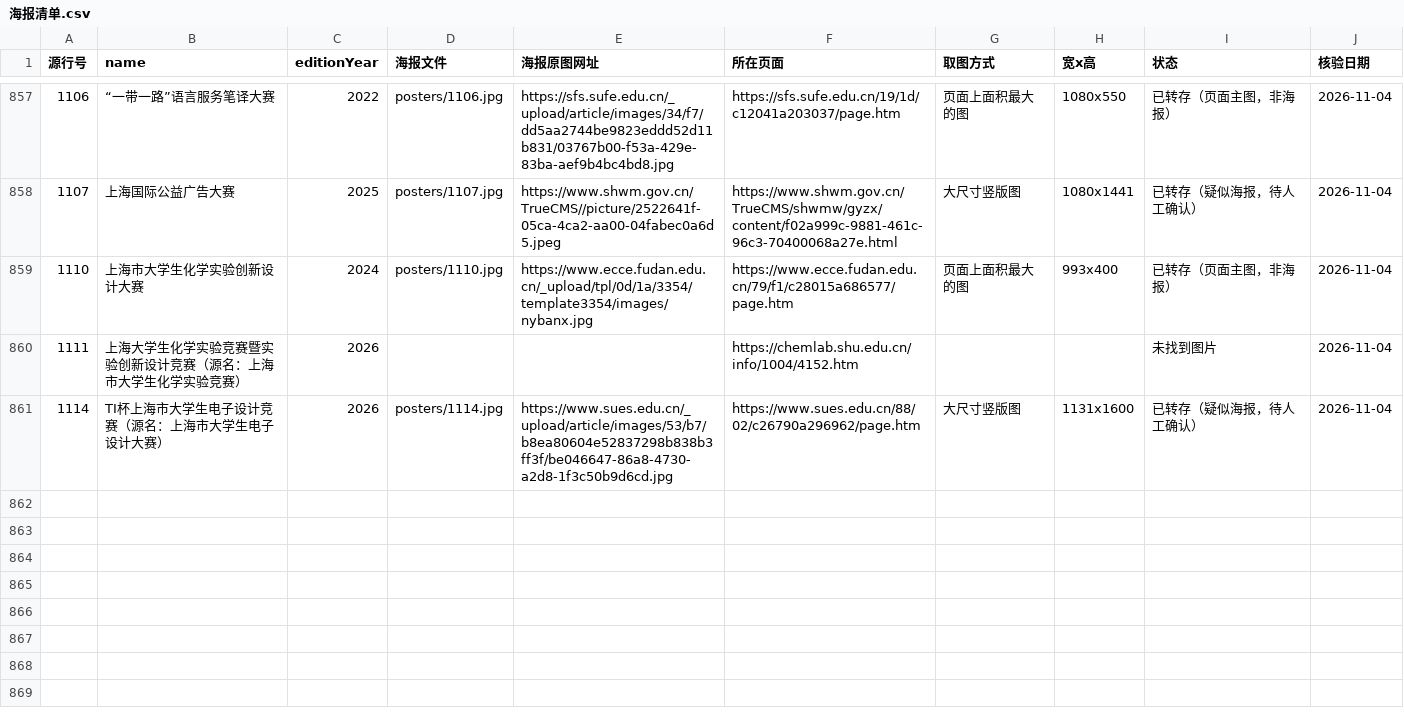
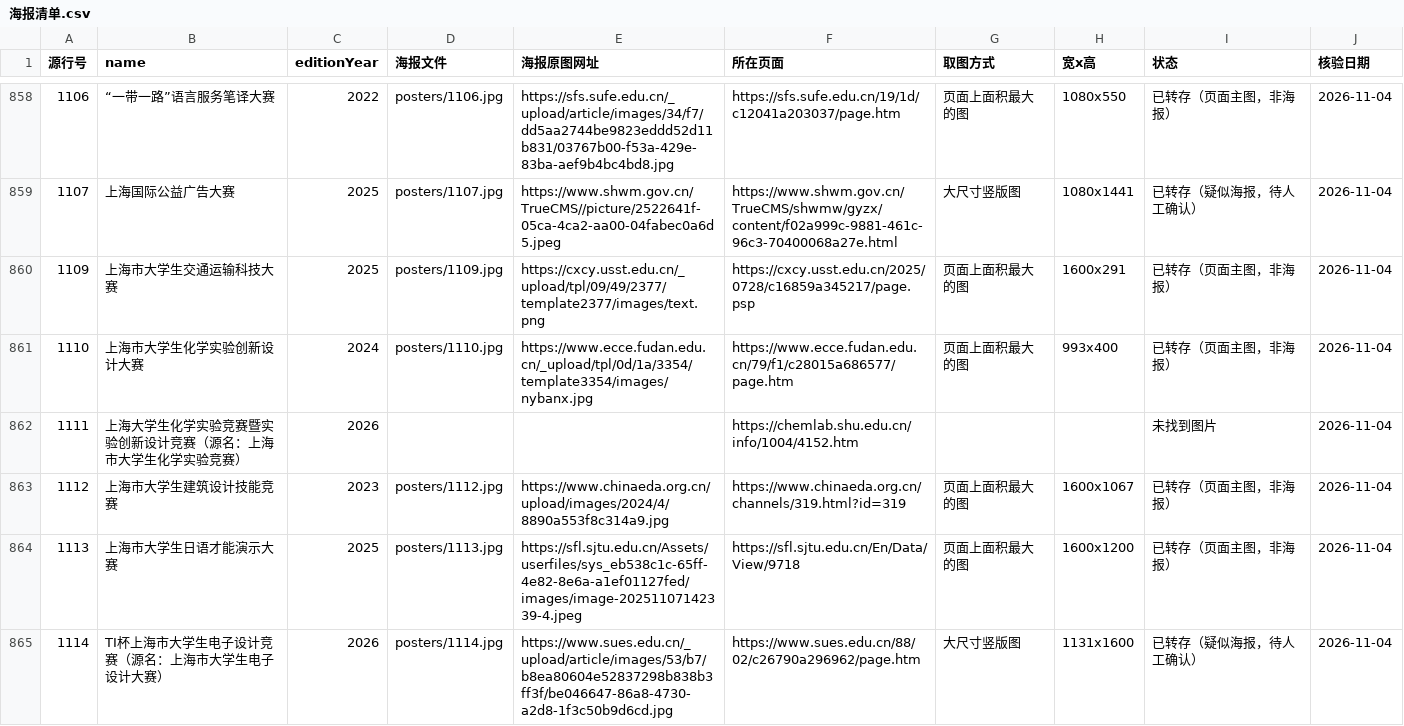
Before and after one commit to HarperCA/college-competition-database, a CSV file: data/学生比赛名录/海报/海报清单.csv, drawn as a sheet; only a part is shown, gaps mark what is left out; the diff covers the shown part only.

```diff
--- a/data/学生比赛名录/海报/海报清单.csv
+++ b/data/学生比赛名录/海报/海报清单.csv
@@ -858,4 +859,7 @@
 1107,上海国际公益广告大赛,2025,posters/1107.jpg,https://www.shwm.gov.cn/TrueCMS//picture/2522641f-05ca-4ca2-aa00-04fabec0a6d5.jpeg,https://www.shwm.gov.cn/TrueCMS/shwmw/gyzx/content/f02a999c-9881-461c-96c3-70400068a27e.html,大尺寸竖版图,1080x1441,已转存（疑似海报，待人工确认）,2026-11-04
+1109,上海市大学生交通运输科技大赛,2025,posters/1109.jpg,https://cxcy.usst.edu.cn/_upload/tpl/09/49/2377/template2377/images/text.png,https://cxcy.usst.edu.cn/2025/0728/c16859a345217/page.psp,页面上面积最大的图,1600x291,已转存（页面主图，非海报）,2026-11-04
 1110,上海市大学生化学实验创新设计大赛,2024,posters/1110.jpg,https://www.ecce.fudan.edu.cn/_upload/tpl/0d/1a/3354/template3354/images/nybanx.jpg,https://www.ecce.fudan.edu.cn/79/f1/c28015a686577/page.htm,页面上面积最大的图,993x400,已转存（页面主图，非海报）,2026-11-04
 1111,上海大学生化学实验竞赛暨实验创新设计竞赛（源名：上海市大学生化学实验竞赛）,2026,,,https://chemlab.shu.edu.cn/info/1004/4152.htm,,,未找到图片,2026-11-04
+1112,上海市大学生建筑设计技能竞赛,2023,posters/1112.jpg,https://www.chinaeda.org.cn/upload/images/2024/4/8890a553f8c314a9.jpg,https://www.chinaeda.org.cn/channels/319.html?id=319,页面上面积最大的图,1600x1067,已转存（页面主图，非海报）,2026-11-04
+1113,上海市大学生日语才能演示大赛,2025,posters/1113.jpg,https://sfl.sjtu.edu.cn/Assets/userfiles/sys_eb538c1c-65ff-4e82-8e6a-a1ef01127fed/images/image-20251107142339-4.jpeg,https://sfl.sjtu.edu.cn/En/Data/View/9718,页面上面积最大的图,1600x1200,已转存（页面主图，非海报）,2026-11-04
 1114,TI杯上海市大学生电子设计竞赛（源名：上海市大学生电子设计大赛）,2026,posters/1114.jpg,https://www.sues.edu.cn/_upload/article/images/53/b7/b8ea80604e52837298b838b3ff3f/be046647-86a8-4730-a2d8-1f3c50b9d6cd.jpg,https://www.sues.edu.cn/88/02/c26790a296962/page.htm,大尺寸竖版图,1131x1600,已转存（疑似海报，待人工确认）,2026-11-04
```
Also changed, not shown: 15 added rows elsewhere in this file, 10 other files.
